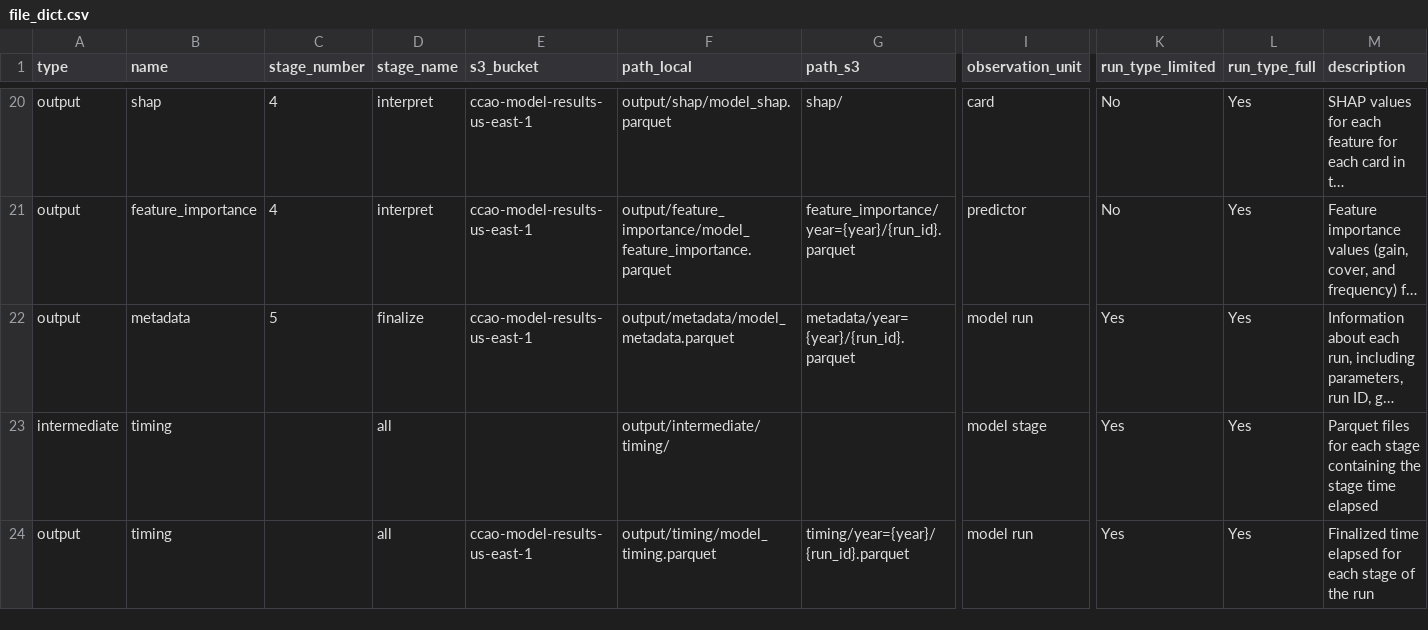
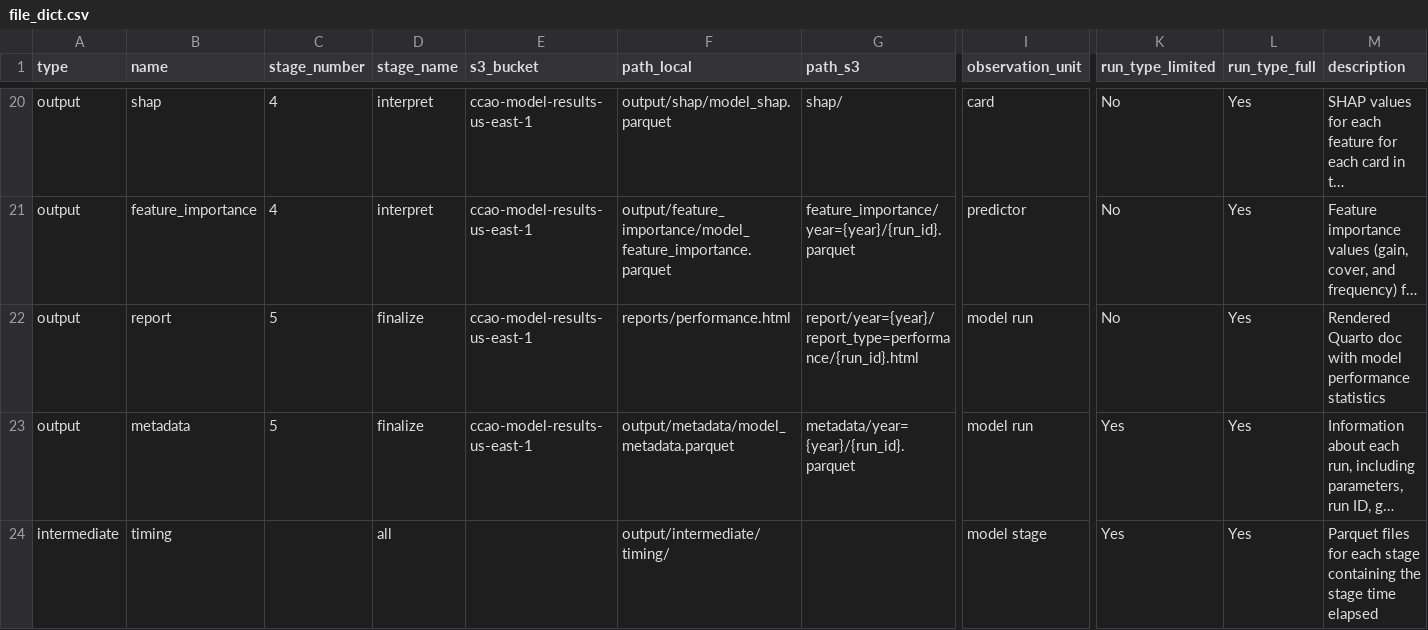
Before and after one commit to ccao-data/model-res-avm, a CSV file: misc/file_dict.csv, drawn as a sheet; only a part is shown, gaps mark what is left out; the shorter side is filled out with more unchanged rows; long unchanged cells end in …; rows hold the shown columns only; the diff names each change by its address in the sheet, - before the commit and + after, or states it on an @@ line.

Commit message:
Generate and publish a quarto doc with performance results on each model run (#62)
* Generate and upload model performance report in finalize pipeline step

* Include .html files in model_get_s3_artifacts_for_run

* Refactor repo to support reports/renv.lock lockfile

* Remove unnecessary changes to renv/activate.R

* Fix missing column in performance report row of misc/file_dict.csv

* Update README with instructions on updating R dependencies

* Add quarto to DESCRIPTION dependencies

* Move reports/renv.lock -> renv/profiles/reporting/renv.lock

* Properly style R/helpers.R

* Install Quarto in Dockerfile

* Use the correct path to performance.qmd in 05-finalize.R step

* Move performance.qmd to the top level of the `reports/` subdir

* Factor out report generation into 05-report.R pipeline stage

* Presign the Quarto report URL in 05-finalize.R

* Temporarily adjust Dockerfile CMD to test paws

* Revert "Temporarily adjust Dockerfile CMD to test paws"

This reverts commit 626d34d440bcbe2f878021721421e48a429a274b.

* Revert "Presign the Quarto report URL in 05-finalize.R"

This reverts commit d41f6b934283f9d2062c749564bb013189d4bd64.

* Factor S3/SNS operations out into new 06-upload.R stage

* Fix typo in README.Rmd and regenerate README

* Fix mixed up deps/outputs between finalize and upload stages

* Add missing run_id variable to upload pipeline stage

* Partition Quarto performance report S3 uploads by year

* Strip everything after the first period in README feature table notes

* Clean up some typos in README

* Generalize `Updating R dependencies` section of the README

* Generate tictoc timings for finalize pipeline stage

* Rerender README.md

```diff
--- a/misc/file_dict.csv
+++ b/misc/file_dict.csv
+row 22: output | report | 5 | finalize | ccao-model-results-us-east-1 | reports/performance.html | report/year={year}/report_type=performance/{run_id}.html | model run | No | Yes | Rendered Quarto doc with model performance statistics
```
Also changed, not shown: 11 other files.
